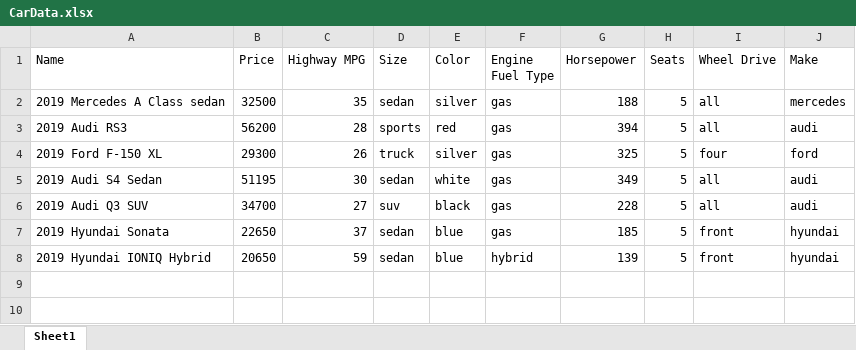
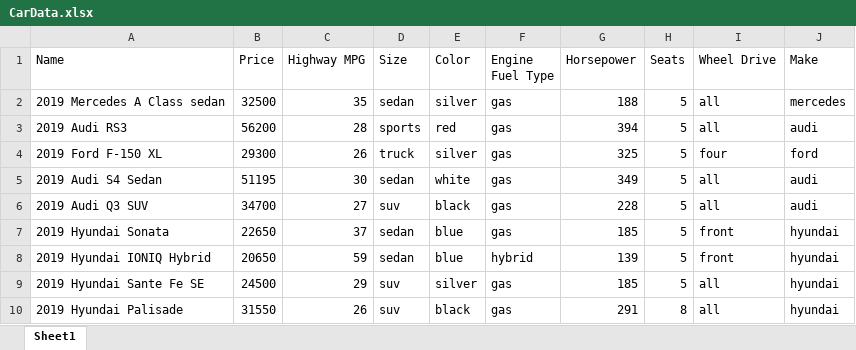
Before and after one commit to WiIIiam12/IC, an Excel workbook: CarData.xlsx, sheet Sheet1, drawn as a sheet; values as stored, in another font and other column widths than the file's, no borders; the diff names each change by its address in the sheet, - before the commit and + after, or states it on an @@ line.

```diff
--- a/CarData.xlsx (sheet Sheet1)
+++ b/CarData.xlsx (sheet Sheet1)
+row 9: 2019 Hyundai Sante Fe SE | 24500 | 29 | suv | silver | gas | 185 | 5 | all | hyundai
+row 10: 2019 Hyundai Palisade | 31550 | 26 | suv | black | gas | 291 | 8 | all | hyundai
```
Also changed, not shown: 2 other files.
